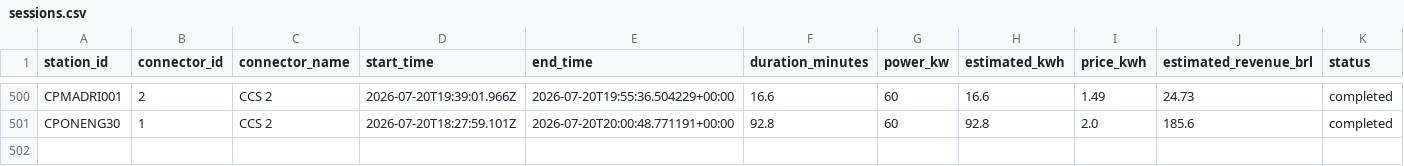
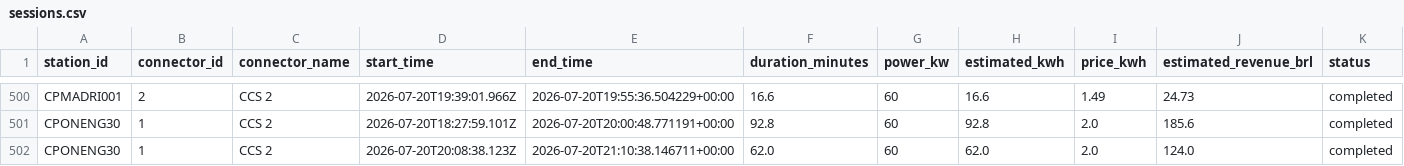
Before and after one commit to Thrcordeiro/ev-monitor, a CSV file: data/sessions.csv, drawn as a sheet; only a part is shown, gaps mark what is left out; the diff names each change by its address in the sheet, - before the commit and + after, or states it on an @@ line.

```diff
--- a/data/sessions.csv
+++ b/data/sessions.csv
+row 502: CPONENG30 | 1 | CCS 2 | 2026-07-20T20:08:38.123Z | 2026-07-20T21:10:38.146711+00:00 | 62.0 | 60 | 62.0 | 2.0 | 124.0 | completed
```
Also changed, not shown: data/metrics.csv, 5 other files.
